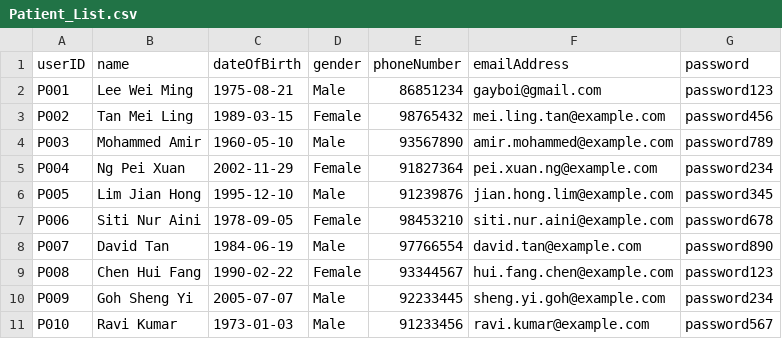
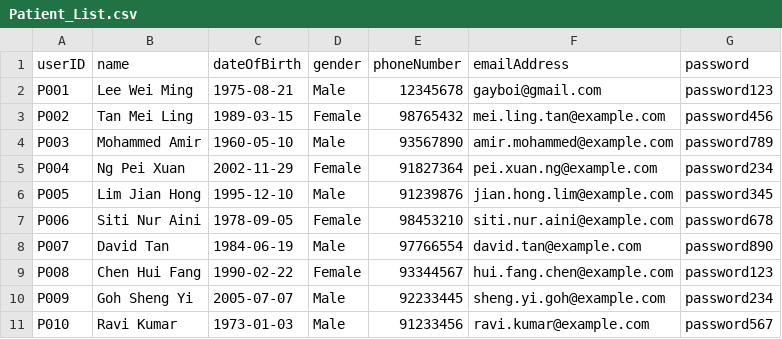
Before and after one commit to kx0224/SC2002-SCEC-Group-5, a CSV file: HMSproject/bin/data/Patient_List.csv, drawn as a sheet.

```diff
--- a/HMSproject/bin/data/Patient_List.csv
+++ b/HMSproject/bin/data/Patient_List.csv
@@ -1,3 +1,3 @@
 userID,name,dateOfBirth,gender,phoneNumber,emailAddress,password
-P001,Lee Wei Ming,1975-08-21,Male,86851234,gayboi@gmail.com,password123
+P001,Lee Wei Ming,1975-08-21,Male,12345678,gayboi@gmail.com,password123
 P002,Tan Mei Ling,1989-03-15,Female,98765432,mei.ling.tan@example.com,password456
```
Also changed, not shown: HMSproject/bin/data/Staff_List.csv, HMSproject/src/data/Patient_List.csv, 15 other files.
